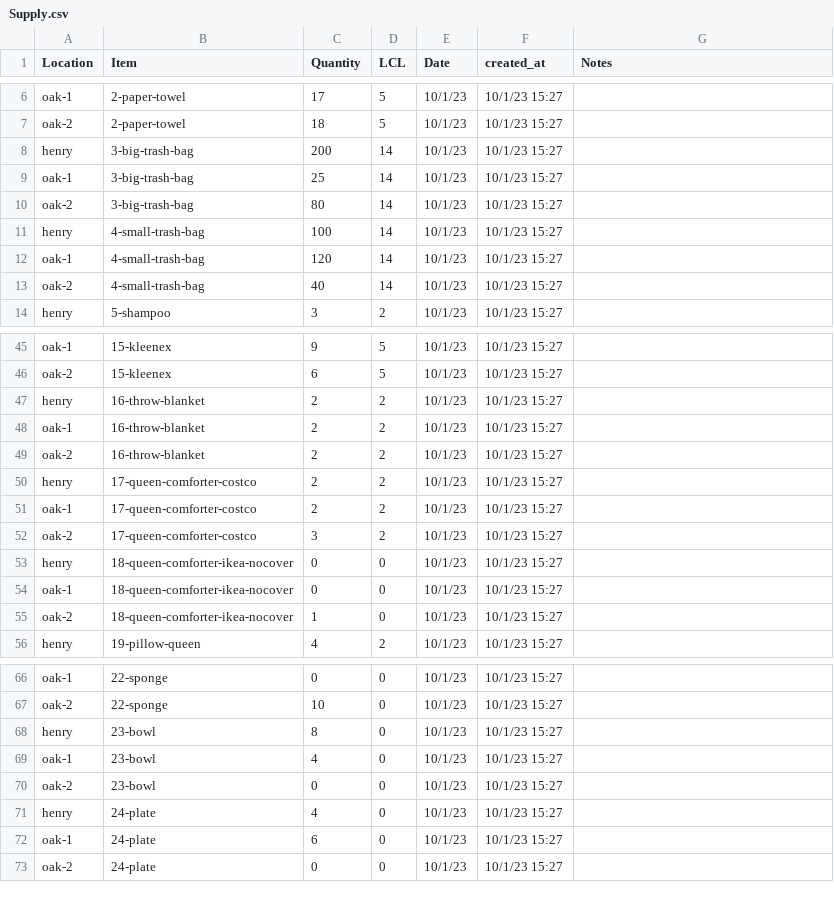
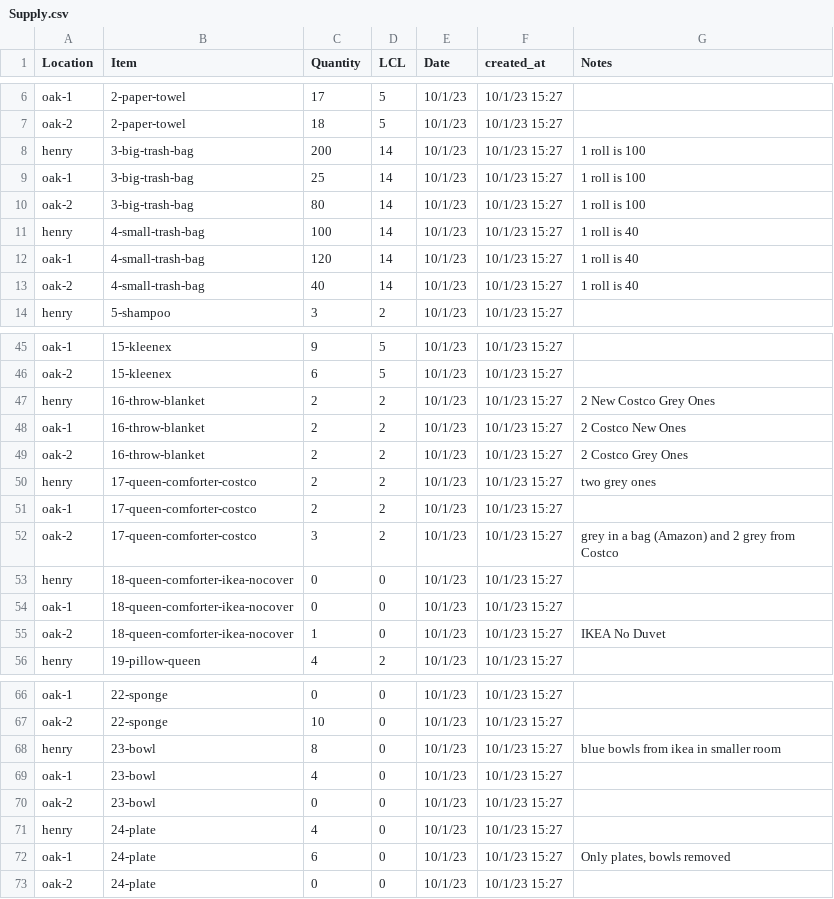
Before and after one commit to ryandwu/htmlphp, a CSV file: csv/Supply.csv, drawn as a sheet; only a part is shown, gaps mark what is left out; the diff covers the shown part only.

Commit message:
update csv

```diff
--- a/csv/Supply.csv
+++ b/csv/Supply.csv
@@ -7,8 +7,8 @@ oak-1,2-paper-towel,17,5,10/1/23,10/1/23 15:27,
 oak-2,2-paper-towel,18,5,10/1/23,10/1/23 15:27,
-henry,3-big-trash-bag,200,14,10/1/23,10/1/23 15:27,
-oak-1,3-big-trash-bag,25,14,10/1/23,10/1/23 15:27,
-oak-2,3-big-trash-bag,80,14,10/1/23,10/1/23 15:27,
-henry,4-small-trash-bag,100,14,10/1/23,10/1/23 15:27,
-oak-1,4-small-trash-bag,120,14,10/1/23,10/1/23 15:27,
-oak-2,4-small-trash-bag,40,14,10/1/23,10/1/23 15:27,
+henry,3-big-trash-bag,200,14,10/1/23,10/1/23 15:27,1 roll is 100
+oak-1,3-big-trash-bag,25,14,10/1/23,10/1/23 15:27,1 roll is 100
+oak-2,3-big-trash-bag,80,14,10/1/23,10/1/23 15:27,1 roll is 100
+henry,4-small-trash-bag,100,14,10/1/23,10/1/23 15:27,1 roll is 40
+oak-1,4-small-trash-bag,120,14,10/1/23,10/1/23 15:27,1 roll is 40
+oak-2,4-small-trash-bag,40,14,10/1/23,10/1/23 15:27,1 roll is 40
 henry,5-shampoo,3,2,10/1/23,10/1/23 15:27,
@@ -46,11 +46,11 @@ oak-1,15-kleenex,9,5,10/1/23,10/1/23 15:27,
 oak-2,15-kleenex,6,5,10/1/23,10/1/23 15:27,
-henry,16-throw-blanket,2,2,10/1/23,10/1/23 15:27,
-oak-1,16-throw-blanket,2,2,10/1/23,10/1/23 15:27,
-oak-2,16-throw-blanket,2,2,10/1/23,10/1/23 15:27,
-henry,17-queen-comforter-costco,2,2,10/1/23,10/1/23 15:27,
+henry,16-throw-blanket,2,2,10/1/23,10/1/23 15:27,2 New Costco Grey Ones
+oak-1,16-throw-blanket,2,2,10/1/23,10/1/23 15:27,2 Costco New Ones
+oak-2,16-throw-blanket,2,2,10/1/23,10/1/23 15:27,2 Costco Grey Ones
+henry,17-queen-comforter-costco,2,2,10/1/23,10/1/23 15:27,two grey ones
 oak-1,17-queen-comforter-costco,2,2,10/1/23,10/1/23 15:27,
-oak-2,17-queen-comforter-costco,3,2,10/1/23,10/1/23 15:27,
+oak-2,17-queen-comforter-costco,3,2,10/1/23,10/1/23 15:27,grey in a bag (Amazon) and 2 grey from Costco
 henry,18-queen-comforter-ikea-nocover,0,0,10/1/23,10/1/23 15:27,
 oak-1,18-queen-comforter-ikea-nocover,0,0,10/1/23,10/1/23 15:27,
-oak-2,18-queen-comforter-ikea-nocover,1,0,10/1/23,10/1/23 15:27,
+oak-2,18-queen-comforter-ikea-nocover,1,0,10/1/23,10/1/23 15:27,IKEA No Duvet
 henry,19-pillow-queen,4,2,10/1/23,10/1/23 15:27,
@@ -67,3 +67,3 @@ oak-1,22-sponge,0,0,10/1/23,10/1/23 15:27,
 oak-2,22-sponge,10,0,10/1/23,10/1/23 15:27,
-henry,23-bowl,8,0,10/1/23,10/1/23 15:27,
+henry,23-bowl,8,0,10/1/23,10/1/23 15:27,blue bowls from ikea in smaller room
 oak-1,23-bowl,4,0,10/1/23,10/1/23 15:27,
@@ -71,3 +71,3 @@ oak-2,23-bowl,0,0,10/1/23,10/1/23 15:27,
 henry,24-plate,4,0,10/1/23,10/1/23 15:27,
-oak-1,24-plate,6,0,10/1/23,10/1/23 15:27,
+oak-1,24-plate,6,0,10/1/23,10/1/23 15:27,"Only plates, bowls removed"
 oak-2,24-plate,0,0,10/1/23,10/1/23 15:27,
```
Also changed, not shown: 2 edited cells elsewhere in this file.
